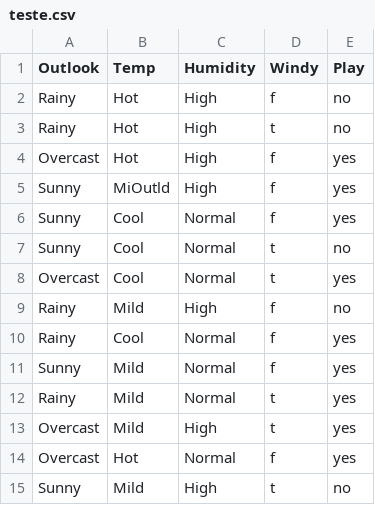
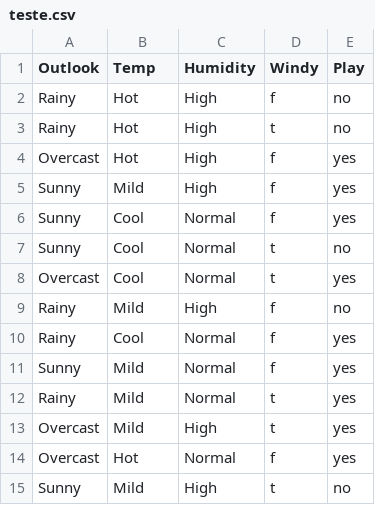
Before and after one commit to GuiGril0/Trabalho1_AA, a CSV file: AA_Work_1/Dados/teste.csv, drawn as a sheet.

```diff
--- a/AA_Work_1/Dados/teste.csv
+++ b/AA_Work_1/Dados/teste.csv
@@ -4,3 +4,3 @@ Rainy,Hot,High,t,no
 Overcast,Hot,High,f,yes
-Sunny,MiOutld,High,f,yes
+Sunny,Mild,High,f,yes
 Sunny,Cool,Normal,f,yes
```
Also changed, not shown: 2 other files.
